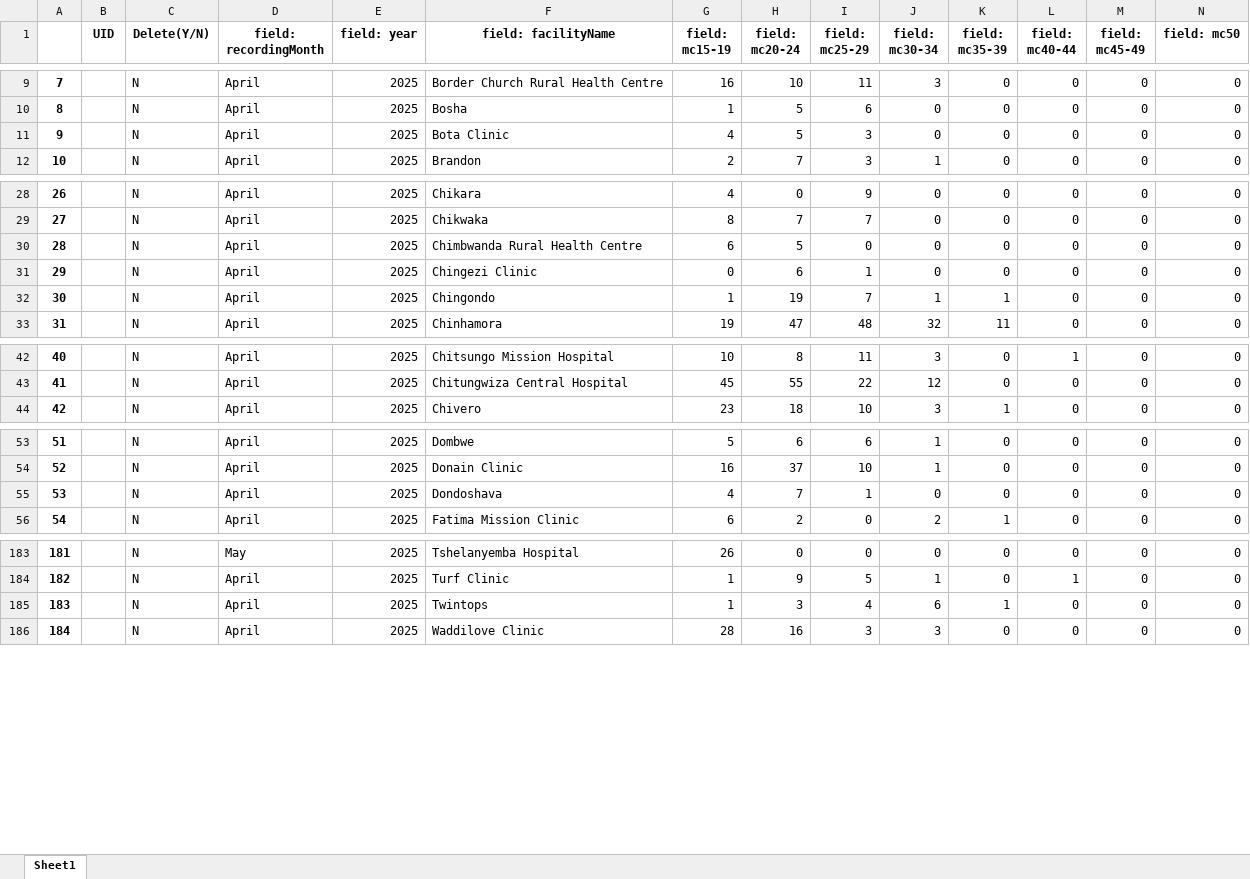
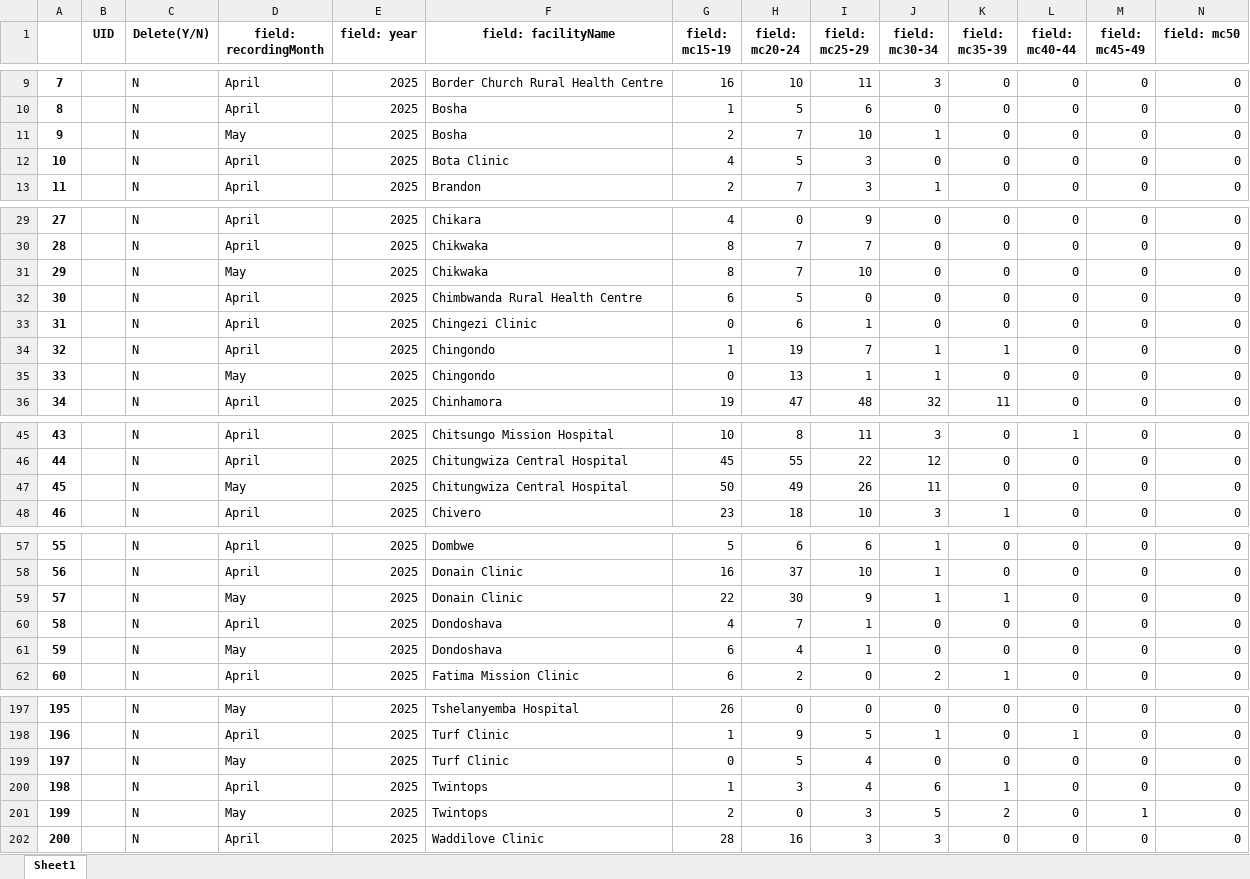
Before and after one commit to ashleymutenha/zazicProgrammaticReport, an Excel workbook: resultantLookupTable.xlsx, sheet Sheet1, drawn as a sheet; only a part is shown, gaps mark what is left out; values as stored, in another font and other column widths than the file's, no borders; addresses are those after the commit; rows hold the shown columns only; the diff covers the shown part only; the diff names each change by its address in the sheet, - before the commit and + after, or states it on an @@ line.

```diff
--- a/resultantLookupTable.xlsx (sheet Sheet1)
+++ b/resultantLookupTable.xlsx (sheet Sheet1)
+row 11: 9 |  | N | May | 2025 | Bosha | 2 | 7 | 10 | 1 | 0 | 0 | 0 | 0
@@ column A renumbered from row 12 down @@
+row 31: 29 |  | N | May | 2025 | Chikwaka | 8 | 7 | 10 | 0 | 0 | 0 | 0 | 0
+row 35: 33 |  | N | May | 2025 | Chingondo | 0 | 13 | 1 | 1 | 0 | 0 | 0 | 0
+row 47: 45 |  | N | May | 2025 | Chitungwiza Central Hospital | 50 | 49 | 26 | 11 | 0 | 0 | 0 | 0
+row 59: 57 |  | N | May | 2025 | Donain Clinic | 22 | 30 | 9 | 1 | 1 | 0 | 0 | 0
+row 61: 59 |  | N | May | 2025 | Dondoshava | 6 | 4 | 1 | 0 | 0 | 0 | 0 | 0
+row 199: 197 |  | N | May | 2025 | Turf Clinic | 0 | 5 | 4 | 0 | 0 | 0 | 0 | 0
+row 201: 199 |  | N | May | 2025 | Twintops | 2 | 0 | 3 | 5 | 2 | 0 | 1 | 0
```
Also changed, not shown: 8 added rows elsewhere in this sheet, ZDIPlookup.xlsx, data.xlsx, 7 other files.
